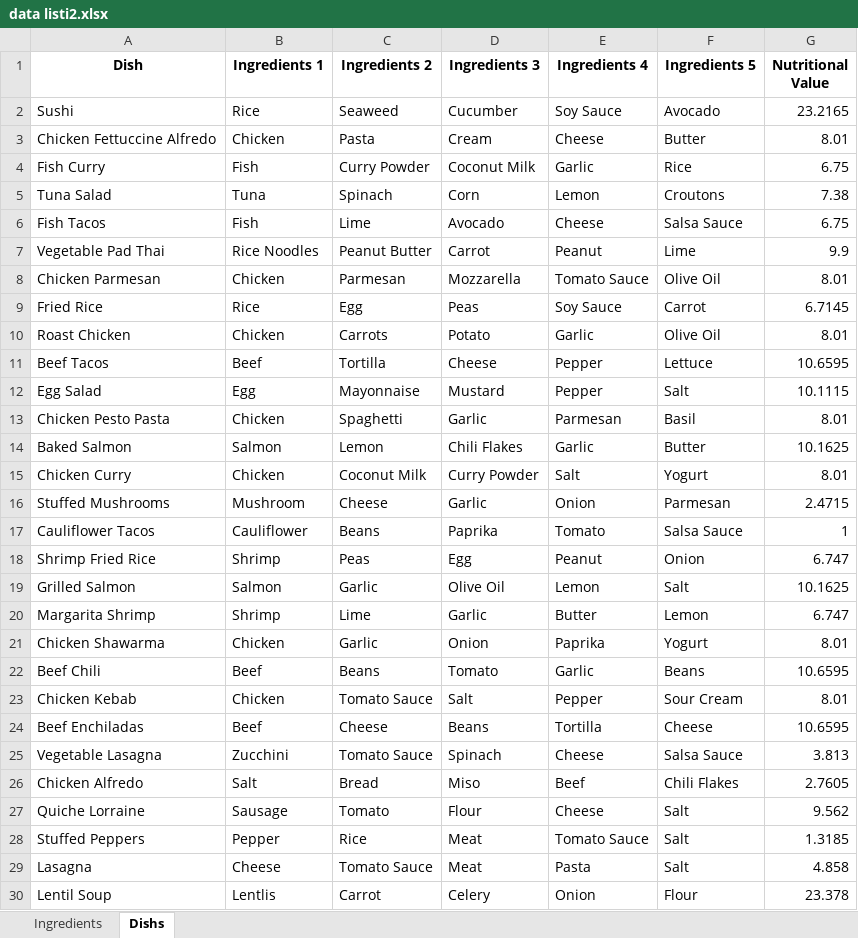
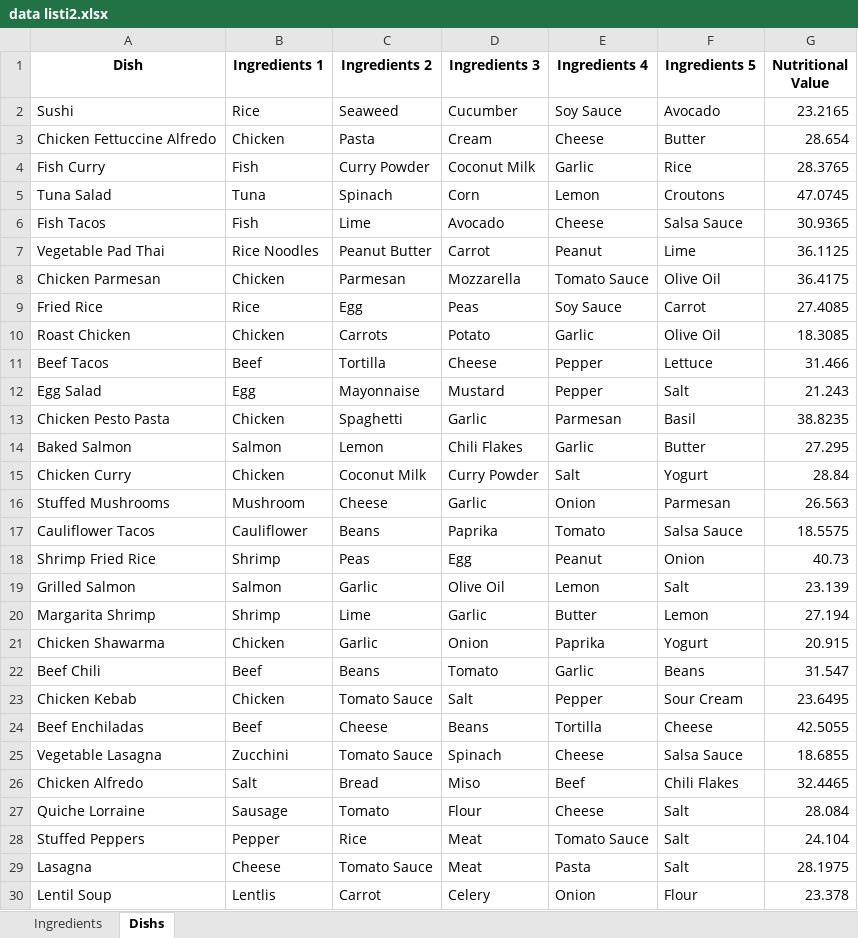
Before and after one commit to noakoch/Final_Project_, an Excel workbook: data listi2.xlsx, sheet Dishs, drawn as a sheet; only a part is shown; values as stored, in another font and other column widths than the file's, no borders; the diff covers the shown part only; the diff names each change by its address in the sheet, - before the commit and + after, or states it on an @@ line.

```diff
--- a/data listi2.xlsx (sheet Dishs)
+++ b/data listi2.xlsx (sheet Dishs)
-G3 (Nutritional Value): 8.01
+G3 (Nutritional Value): 28.654
-G4 (Nutritional Value): 6.75
+G4 (Nutritional Value): 28.3765
-G5 (Nutritional Value): 7.38
+G5 (Nutritional Value): 47.0745
-G6 (Nutritional Value): 6.75
+G6 (Nutritional Value): 30.9365
-G7 (Nutritional Value): 9.9
+G7 (Nutritional Value): 36.1125
-G8 (Nutritional Value): 8.01
+G8 (Nutritional Value): 36.4175
-G9 (Nutritional Value): 6.7145
+G9 (Nutritional Value): 27.4085
-G10 (Nutritional Value): 8.01
+G10 (Nutritional Value): 18.3085
-G11 (Nutritional Value): 10.6595
+G11 (Nutritional Value): 31.466
-G12 (Nutritional Value): 10.1115
+G12 (Nutritional Value): 21.243
-G13 (Nutritional Value): 8.01
+G13 (Nutritional Value): 38.8235
-G14 (Nutritional Value): 10.1625
+G14 (Nutritional Value): 27.295
-G15 (Nutritional Value): 8.01
+G15 (Nutritional Value): 28.84
-G16 (Nutritional Value): 2.4715
+G16 (Nutritional Value): 26.563
-G17 (Nutritional Value): 1
+G17 (Nutritional Value): 18.5575
-G18 (Nutritional Value): 6.747
+G18 (Nutritional Value): 40.73
-G19 (Nutritional Value): 10.1625
+G19 (Nutritional Value): 23.139
-G20 (Nutritional Value): 6.747
+G20 (Nutritional Value): 27.194
-G21 (Nutritional Value): 8.01
+G21 (Nutritional Value): 20.915
-G22 (Nutritional Value): 10.6595
+G22 (Nutritional Value): 31.547
-G23 (Nutritional Value): 8.01
+G23 (Nutritional Value): 23.6495
-G24 (Nutritional Value): 10.6595
+G24 (Nutritional Value): 42.5055
-G25 (Nutritional Value): 3.813
+G25 (Nutritional Value): 18.6855
-G26 (Nutritional Value): 2.7605
+G26 (Nutritional Value): 32.4465
-G27 (Nutritional Value): 9.562
+G27 (Nutritional Value): 28.084
-G28 (Nutritional Value): 1.3185
+G28 (Nutritional Value): 24.104
-G29 (Nutritional Value): 4.858
+G29 (Nutritional Value): 28.1975
```
Also changed, not shown: 74 edited cells elsewhere in this sheet, 1 other file.
